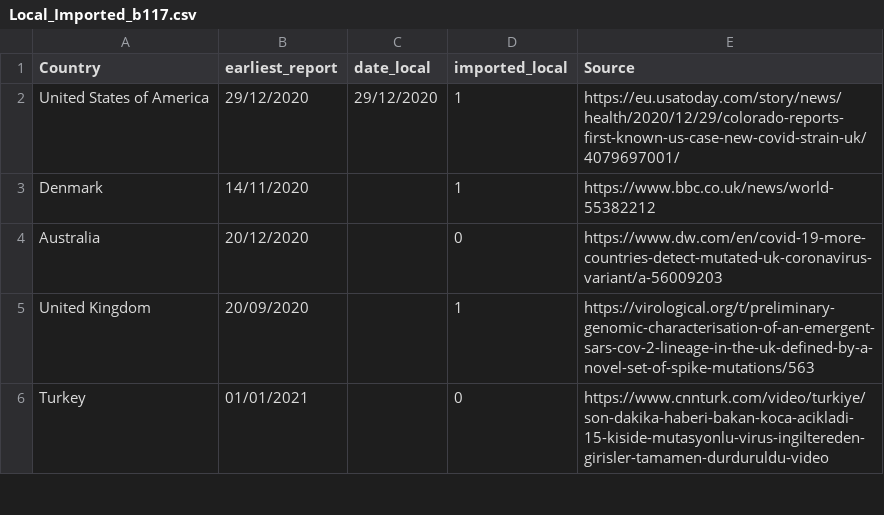
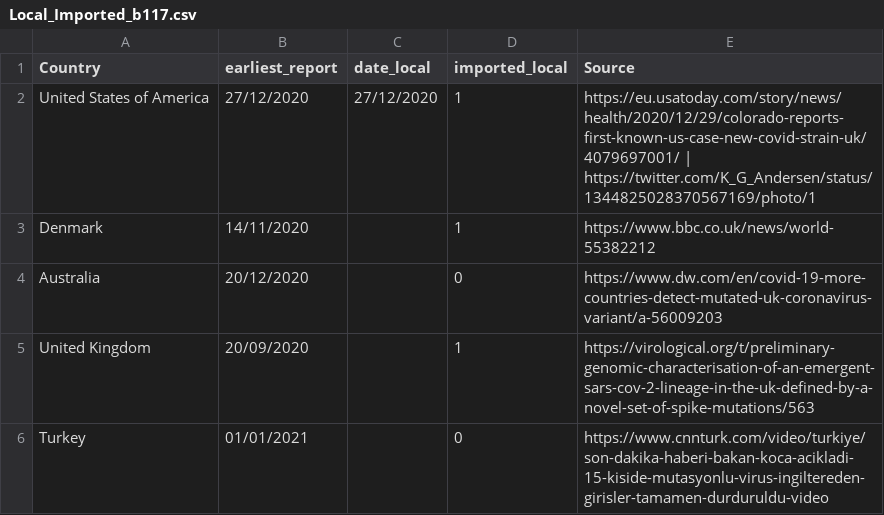
Before and after one commit to cov-lineages/lineages-website-old, a CSV file: _data/Local_Imported_b117.csv, drawn as a sheet; only a part is shown.

Commit message:
Update Local_Imported_b117.csv

```diff
--- a/_data/Local_Imported_b117.csv
+++ b/_data/Local_Imported_b117.csv
@@ -1,3 +1,3 @@
 Country,earliest_report,date_local,imported_local,Source
-United States of America,29/12/2020,29/12/2020,1,https://eu.usatoday.com/story/news/health/2020/12/29/colorado-reports-first-known-us-case-new-covid-strain-uk/4079697001/
+United States of America,27/12/2020,27/12/2020,1,https://eu.usatoday.com/story/news/health/2020/12/29/colorado-reports-first-known-us-case-new-covid-strain-uk/4079697001/ | https://twitter.com/K_G_Andersen/status/1344825028370567169/photo/1
 Denmark,14/11/2020,,1,https://www.bbc.co.uk/news/world-55382212
```
